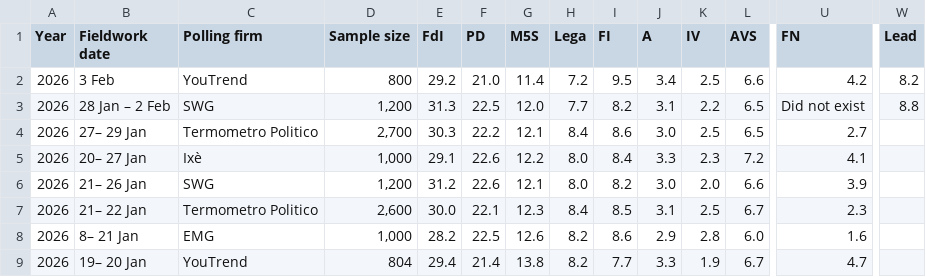
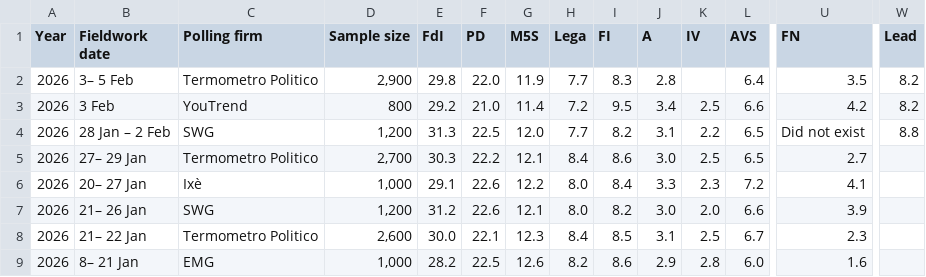
Before and after one commit to Andrevitali/PollsProject, a CSV file: Italy_national_polls_last5years_bs4.csv, drawn as a sheet; only a part is shown, gaps mark what is left out; the shorter side is filled out with more unchanged rows; rows hold the shown columns only; the diff names each change by its address in the sheet, - before the commit and + after, or states it on an @@ line.

```diff
--- a/Italy_national_polls_last5years_bs4.csv
+++ b/Italy_national_polls_last5years_bs4.csv
+row 2: 2026 | 3– 5 Feb | Termometro Politico | 2,900 | 29.8 | 22.0 | 11.9 | 7.7 | 8.3 | 2.8 |  | 6.4 | 3.5 | 8.2
```
Also changed, not shown: Italy_polls_clean.csv, UK_national_polls_last5years_bs4.csv, 2 other files.
